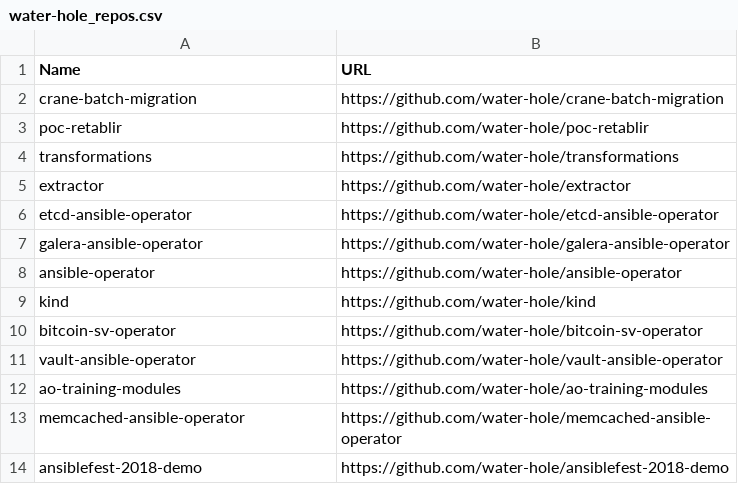
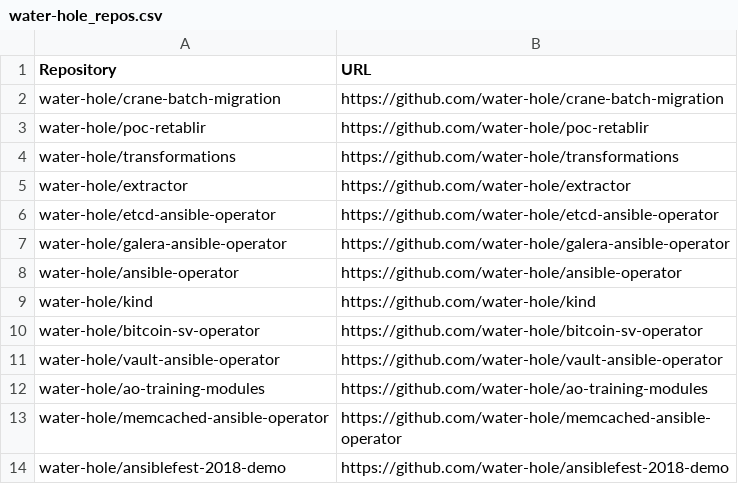
Before and after one commit to lenasolarova/repo_fetcher, a CSV file: water-hole_repos.csv, drawn as a sheet.

```diff
--- a/water-hole_repos.csv
+++ b/water-hole_repos.csv
@@ -1,14 +1,14 @@
-Name,URL
-crane-batch-migration,https://github.com/water-hole/crane-batch-migration
-poc-retablir,https://github.com/water-hole/poc-retablir
-transformations,https://github.com/water-hole/transformations
-extractor,https://github.com/water-hole/extractor
-etcd-ansible-operator,https://github.com/water-hole/etcd-ansible-operator
-galera-ansible-operator,https://github.com/water-hole/galera-ansible-operator
-ansible-operator,https://github.com/water-hole/ansible-operator
-kind,https://github.com/water-hole/kind
-bitcoin-sv-operator,https://github.com/water-hole/bitcoin-sv-operator
-vault-ansible-operator,https://github.com/water-hole/vault-ansible-operator
-ao-training-modules,https://github.com/water-hole/ao-training-modules
-memcached-ansible-operator,https://github.com/water-hole/memcached-ansible-operator
-ansiblefest-2018-demo,https://github.com/water-hole/ansiblefest-2018-demo
+Repository,URL
+water-hole/crane-batch-migration,https://github.com/water-hole/crane-batch-migration
+water-hole/poc-retablir,https://github.com/water-hole/poc-retablir
+water-hole/transformations,https://github.com/water-hole/transformations
+water-hole/extractor,https://github.com/water-hole/extractor
+water-hole/etcd-ansible-operator,https://github.com/water-hole/etcd-ansible-operator
+water-hole/galera-ansible-operator,https://github.com/water-hole/galera-ansible-operator
+water-hole/ansible-operator,https://github.com/water-hole/ansible-operator
+water-hole/kind,https://github.com/water-hole/kind
+water-hole/bitcoin-sv-operator,https://github.com/water-hole/bitcoin-sv-operator
+water-hole/vault-ansible-operator,https://github.com/water-hole/vault-ansible-operator
+water-hole/ao-training-modules,https://github.com/water-hole/ao-training-modules
+water-hole/memcached-ansible-operator,https://github.com/water-hole/memcached-ansible-operator
+water-hole/ansiblefest-2018-demo,https://github.com/water-hole/ansiblefest-2018-demo
```
Also changed, not shown: ansible-collections_repos.csv, ansible_repos.csv, 1 other file.
